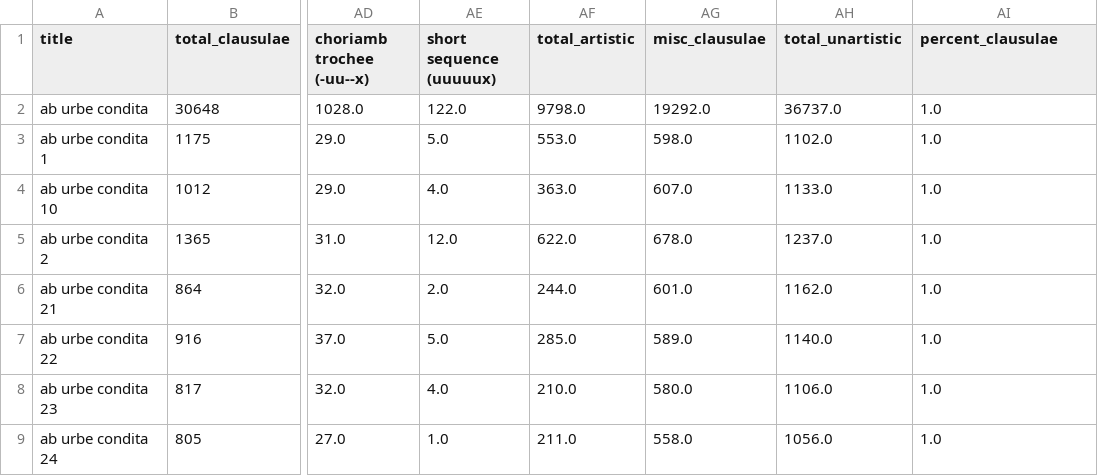
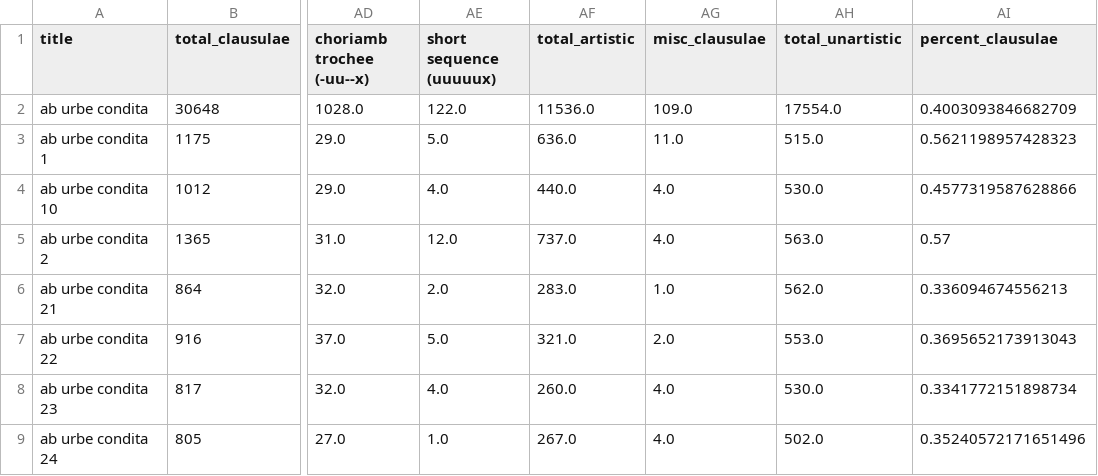
Before and after one commit to TylerKirby/latin-prose-rhythm, a CSV file: data/livy_df.csv, drawn as a sheet; only a part is shown, gaps mark what is left out; the diff covers the shown part only; the diff names each change by its address in the sheet, - before the commit and + after, or states it on an @@ line.

```diff
--- a/data/livy_df.csv
+++ b/data/livy_df.csv
-AF2 (total_artistic): 9798.0
+AF2 (total_artistic): 11536.0
-AG2 (misc_clausulae): 19292.0
+AG2 (misc_clausulae): 109.0
-AH2 (total_unartistic): 36737.0
+AH2 (total_unartistic): 17554.0
-AI2 (percent_clausulae): 1.0
+AI2 (percent_clausulae): 0.4003093846682709
-AF3 (total_artistic): 553.0
+AF3 (total_artistic): 636.0
-AG3 (misc_clausulae): 598.0
+AG3 (misc_clausulae): 11.0
-AH3 (total_unartistic): 1102.0
+AH3 (total_unartistic): 515.0
-AI3 (percent_clausulae): 1.0
+AI3 (percent_clausulae): 0.5621198957428323
-AF4 (total_artistic): 363.0
+AF4 (total_artistic): 440.0
-AG4 (misc_clausulae): 607.0
+AG4 (misc_clausulae): 4.0
-AH4 (total_unartistic): 1133.0
+AH4 (total_unartistic): 530.0
-AI4 (percent_clausulae): 1.0
+AI4 (percent_clausulae): 0.4577319587628866
-AF5 (total_artistic): 622.0
+AF5 (total_artistic): 737.0
-AG5 (misc_clausulae): 678.0
+AG5 (misc_clausulae): 4.0
-AH5 (total_unartistic): 1237.0
+AH5 (total_unartistic): 563.0
-AI5 (percent_clausulae): 1.0
+AI5 (percent_clausulae): 0.57
-AF6 (total_artistic): 244.0
+AF6 (total_artistic): 283.0
-AG6 (misc_clausulae): 601.0
+AG6 (misc_clausulae): 1.0
-AH6 (total_unartistic): 1162.0
+AH6 (total_unartistic): 562.0
-AI6 (percent_clausulae): 1.0
+AI6 (percent_clausulae): 0.336094674556213
-AF7 (total_artistic): 285.0
+AF7 (total_artistic): 321.0
-AG7 (misc_clausulae): 589.0
+AG7 (misc_clausulae): 2.0
-AH7 (total_unartistic): 1140.0
+AH7 (total_unartistic): 553.0
-AI7 (percent_clausulae): 1.0
+AI7 (percent_clausulae): 0.3695652173913043
-AF8 (total_artistic): 210.0
+AF8 (total_artistic): 260.0
-AG8 (misc_clausulae): 580.0
+AG8 (misc_clausulae): 4.0
-AH8 (total_unartistic): 1106.0
+AH8 (total_unartistic): 530.0
-AI8 (percent_clausulae): 1.0
+AI8 (percent_clausulae): 0.3341772151898734
-AF9 (total_artistic): 211.0
+AF9 (total_artistic): 267.0
-AG9 (misc_clausulae): 558.0
+AG9 (misc_clausulae): 4.0
-AH9 (total_unartistic): 1056.0
+AH9 (total_unartistic): 502.0
-AI9 (percent_clausulae): 1.0
+AI9 (percent_clausulae): 0.35240572171651496
```
Also changed, not shown: 127 edited cells elsewhere in this file, data/caesar_df.csv, data/cicero_df.csv, 29 other files.
